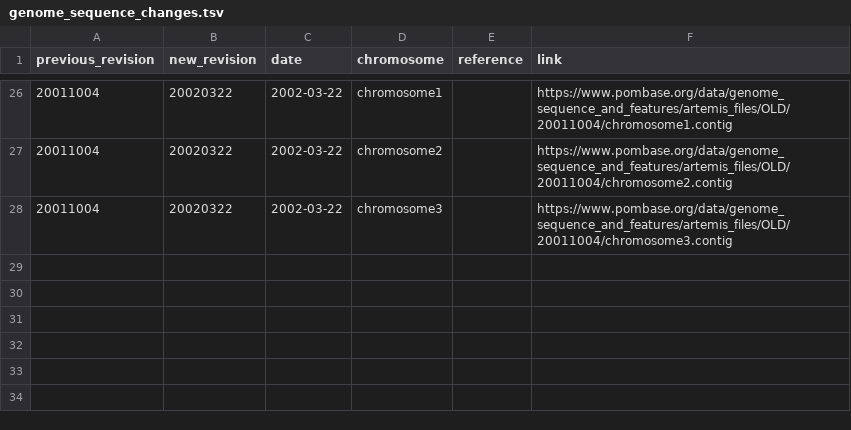
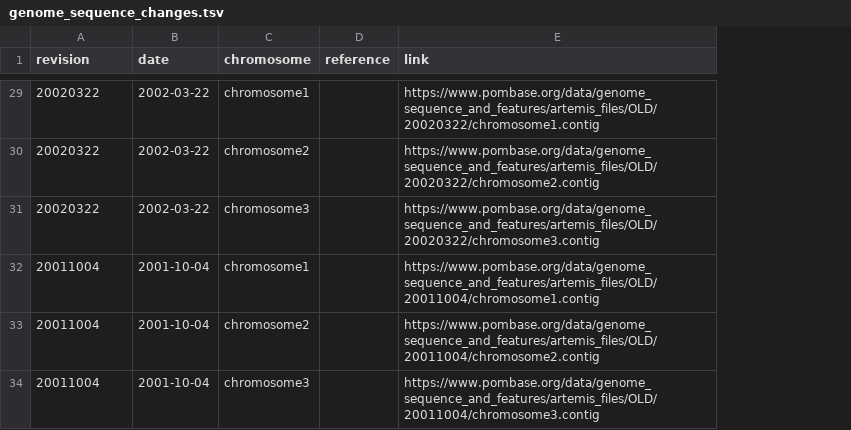
Before and after one commit to pombase/genome_changelog, a TSV file: results/genome_sequence_changes.tsv, drawn as a sheet; only a part is shown, gaps mark what is left out; removed rows and columns are numbered as before the commit, all else as after; the diff covers the shown part only; the diff names each change by its address in the sheet, - before the commit and + after, or states it on an @@ line.

Commit message:
improve genome_sequence_changes

```diff
--- a/results/genome_sequence_changes.tsv
+++ b/results/genome_sequence_changes.tsv
-column A (previous_revision), rows 26-28: all 20011004
-A1: new_revision
+A1: revision
-E29 (link): https://www.pombase.org/data/genome_sequence_and_features/artemis_files/OLD/20011004/chromosome1.contig
+E29 (link): https://www.pombase.org/data/genome_sequence_and_features/artemis_files/OLD/20020322/chromosome1.contig
-E30 (link): https://www.pombase.org/data/genome_sequence_and_features/artemis_files/OLD/20011004/chromosome2.contig
+E30 (link): https://www.pombase.org/data/genome_sequence_and_features/artemis_files/OLD/20020322/chromosome2.contig
-E31 (link): https://www.pombase.org/data/genome_sequence_and_features/artemis_files/OLD/20011004/chromosome3.contig
+E31 (link): https://www.pombase.org/data/genome_sequence_and_features/artemis_files/OLD/20020322/chromosome3.contig
+row 32: 20011004 | 2001-10-04 | chromosome1 |  | https://www.pombase.org/data/genome_sequence_and_features/artemis_files/OLD/20011004/chromosome1.contig
+row 33: 20011004 | 2001-10-04 | chromosome2 |  | https://www.pombase.org/data/genome_sequence_and_features/artemis_files/OLD/20011004/chromosome2.contig
+row 34: 20011004 | 2001-10-04 | chromosome3 |  | https://www.pombase.org/data/genome_sequence_and_features/artemis_files/OLD/20011004/chromosome3.contig
```
Also changed, not shown: 3 added rows and 28 edited cells elsewhere in this file, 5 other files.
